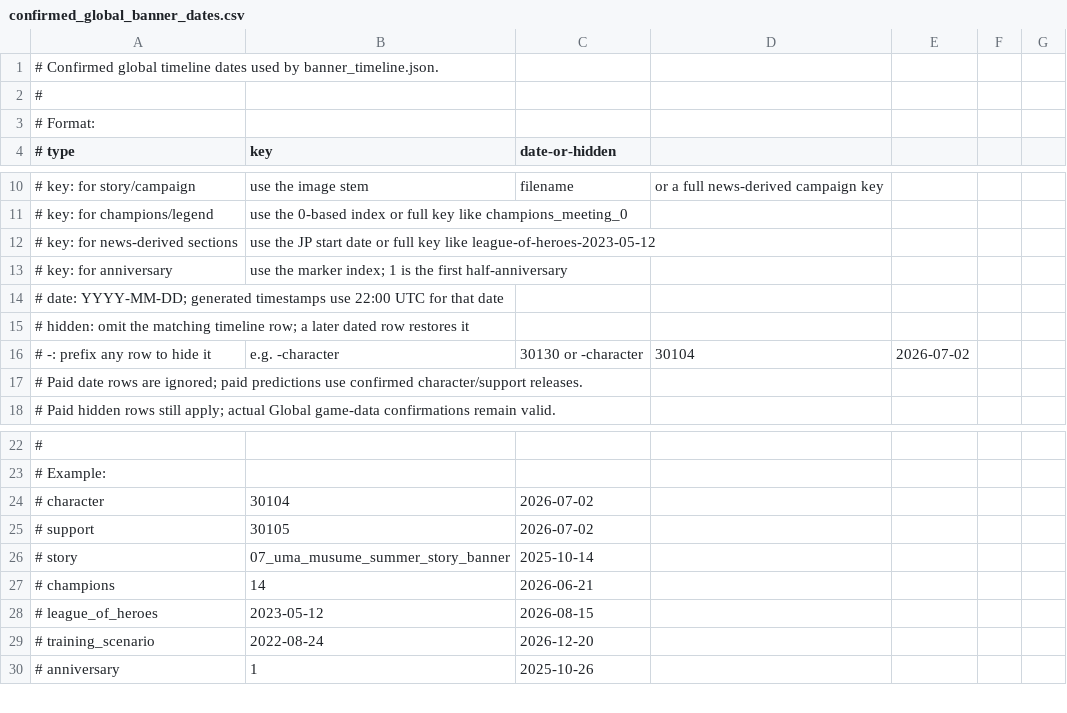
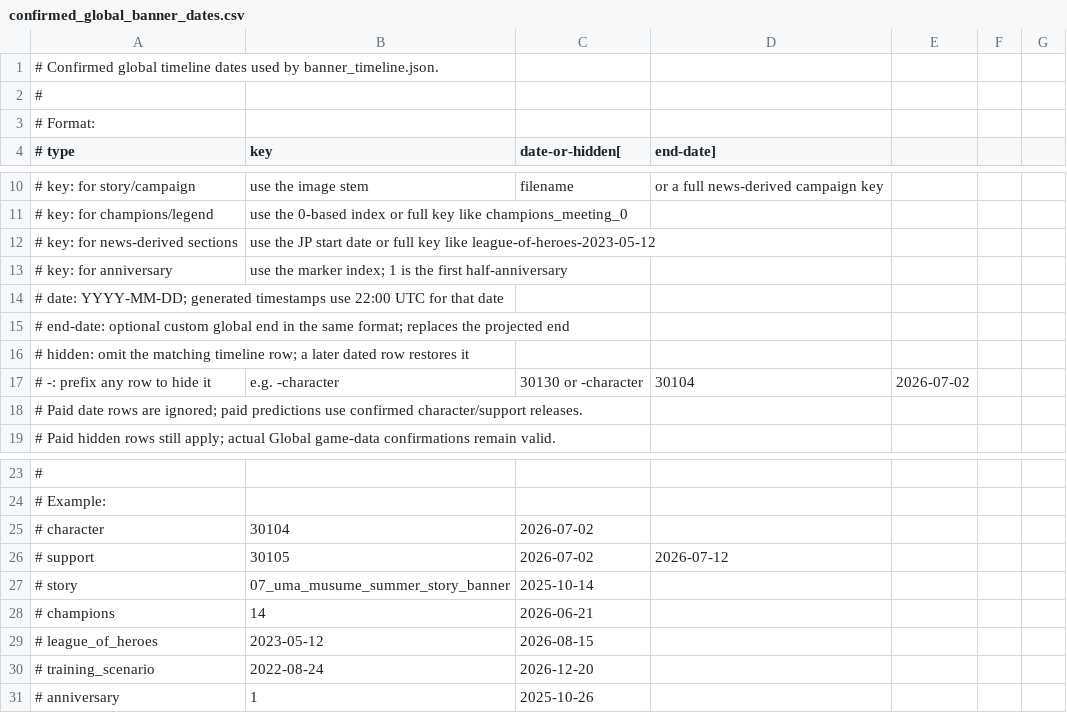
Before and after one commit to uma-moe/umamoe-resources, a CSV file: src/jp_data/confirmed_global_banner_dates.csv, drawn as a sheet; only a part is shown, gaps mark what is left out; addresses are those after the commit; the diff names each change by its address in the sheet, - before the commit and + after, or states it on an @@ line.

```diff
--- a/src/jp_data/confirmed_global_banner_dates.csv
+++ b/src/jp_data/confirmed_global_banner_dates.csv
-C4: date-or-hidden
+C4: date-or-hidden[
-D4: (empty)
+D4: end-date]
+row 15: # end-date: optional custom global end in the same format; replaces the projected end
-D26 (end-date]): (empty)
+D26 (end-date]): 2026-07-12
```
Also changed, not shown: 2 other files.
